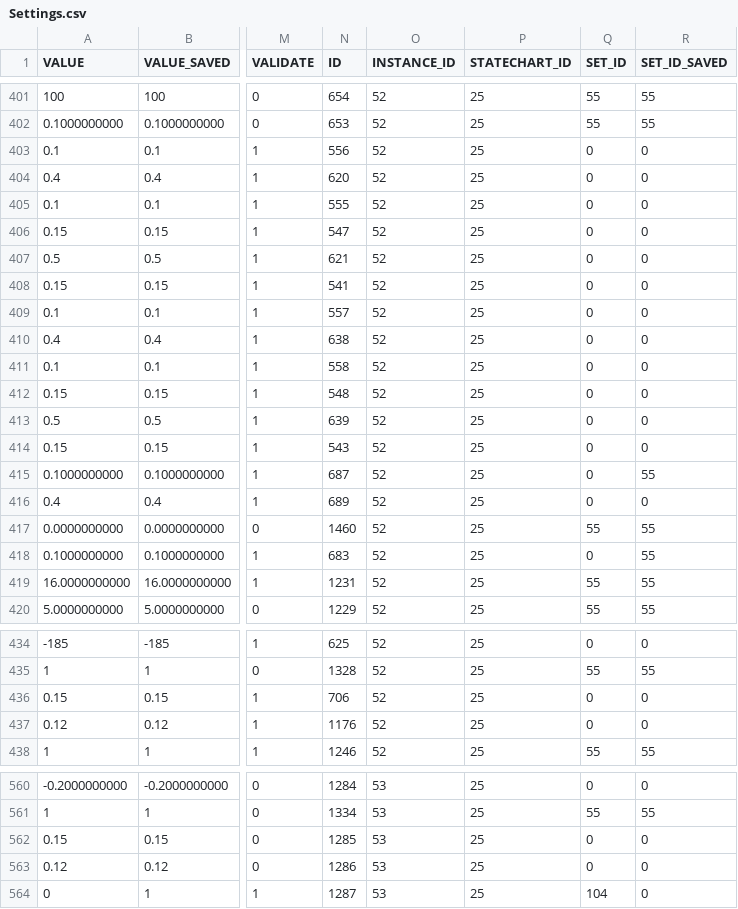
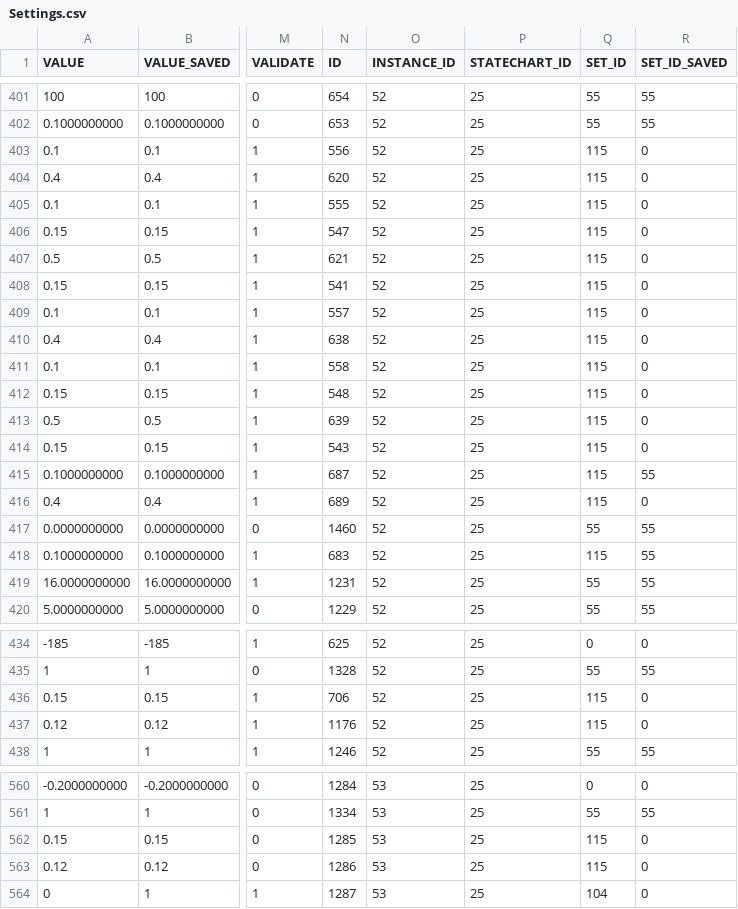
Before and after one commit to lsst-ts/ts_llconfig_mtcs, a CSV file: MTMount/Settings.csv, drawn as a sheet; only a part is shown, gaps mark what is left out; the diff covers the shown part only; the diff names each change by its address in the sheet, - before the commit and + after, or states it on an @@ line.

Commit message:
Files committed automatically by /home/lsst/LSST/mariadb-docker/settingsBackupCommit.sh script.

```diff
--- a/MTMount/Settings.csv
+++ b/MTMount/Settings.csv
-Q403:Q416 (SET_ID): 0
+Q403:Q416 (SET_ID): 115
-Q418 (SET_ID): 0
+Q418 (SET_ID): 115
-Q436:Q437 (SET_ID): 0
+Q436:Q437 (SET_ID): 115
-Q562:Q563 (SET_ID): 0
+Q562:Q563 (SET_ID): 115
```
Also changed, not shown: 61 edited cells elsewhere in this file.
